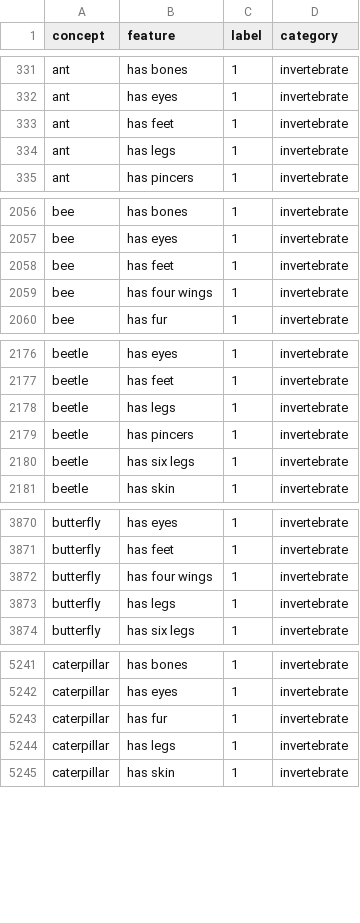
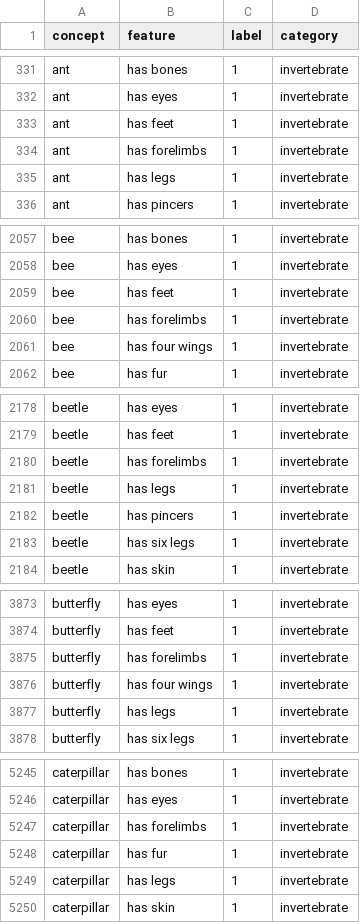
Before and after one commit to kanishkamisra/world, a CSV file: data/xcslb_compressed.csv, drawn as a sheet; only a part is shown, gaps mark what is left out; the diff covers the shown part only; the diff names each change by its address in the sheet, - before the commit and + after, or states it on an @@ line.

```diff
--- a/data/xcslb_compressed.csv
+++ b/data/xcslb_compressed.csv
+row 334: ant | has forelimbs | 1 | invertebrate
+row 2060: bee | has forelimbs | 1 | invertebrate
+row 2180: beetle | has forelimbs | 1 | invertebrate
+row 3875: butterfly | has forelimbs | 1 | invertebrate
+row 5247: caterpillar | has forelimbs | 1 | invertebrate
```
Also changed, not shown: 21 added rows and 2 removed rows elsewhere in this file, 2 other files.
